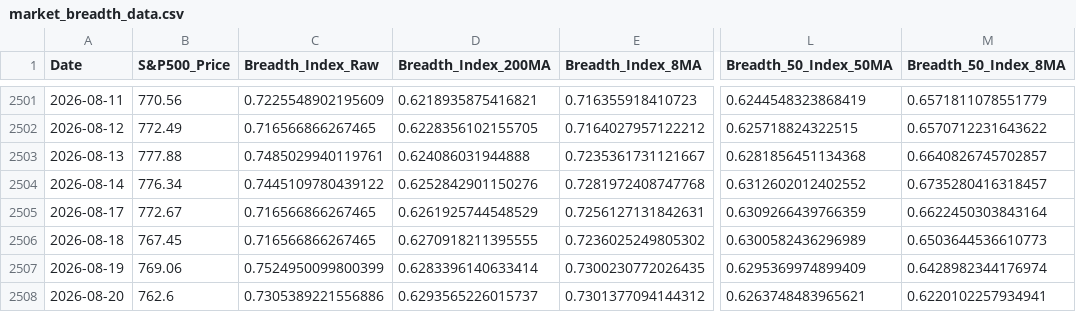
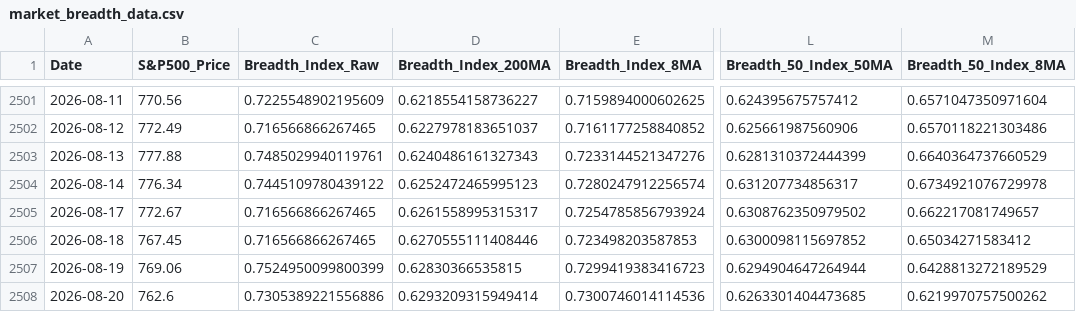
Before and after one commit to YONGJINSONG/market, a CSV file: data/breadth/market_breadth_data.csv, drawn as a sheet; only a part is shown, gaps mark what is left out; the diff covers the shown part only; the diff names each change by its address in the sheet, - before the commit and + after, or states it on an @@ line.

```diff
--- a/data/breadth/market_breadth_data.csv
+++ b/data/breadth/market_breadth_data.csv
-D2501 (Breadth_Index_200MA): 0.6218935875416821
+D2501 (Breadth_Index_200MA): 0.6218554158736227
-E2501 (Breadth_Index_8MA): 0.716355918410723
+E2501 (Breadth_Index_8MA): 0.7159894000602625
-L2501 (Breadth_50_Index_50MA): 0.6244548323868419
+L2501 (Breadth_50_Index_50MA): 0.624395675757412
-M2501 (Breadth_50_Index_8MA): 0.6571811078551779
+M2501 (Breadth_50_Index_8MA): 0.6571047350971604
-D2502 (Breadth_Index_200MA): 0.6228356102155705
+D2502 (Breadth_Index_200MA): 0.6227978183651037
-E2502 (Breadth_Index_8MA): 0.7164027957122212
+E2502 (Breadth_Index_8MA): 0.7161177258840852
-L2502 (Breadth_50_Index_50MA): 0.625718824322515
+L2502 (Breadth_50_Index_50MA): 0.625661987560906
-M2502 (Breadth_50_Index_8MA): 0.6570712231643622
+M2502 (Breadth_50_Index_8MA): 0.6570118221303486
-D2503 (Breadth_Index_200MA): 0.624086031944888
+D2503 (Breadth_Index_200MA): 0.6240486161327343
-E2503 (Breadth_Index_8MA): 0.7235361731121667
+E2503 (Breadth_Index_8MA): 0.7233144521347276
-L2503 (Breadth_50_Index_50MA): 0.6281856451134368
+L2503 (Breadth_50_Index_50MA): 0.6281310372444399
-M2503 (Breadth_50_Index_8MA): 0.6640826745702857
+M2503 (Breadth_50_Index_8MA): 0.6640364737660529
-D2504 (Breadth_Index_200MA): 0.6252842901150276
+D2504 (Breadth_Index_200MA): 0.6252472465995123
-E2504 (Breadth_Index_8MA): 0.7281972408747768
+E2504 (Breadth_Index_8MA): 0.7280247912256574
-L2504 (Breadth_50_Index_50MA): 0.6312602012402552
+L2504 (Breadth_50_Index_50MA): 0.631207734856317
-M2504 (Breadth_50_Index_8MA): 0.6735280416318457
+M2504 (Breadth_50_Index_8MA): 0.6734921076729978
-D2505 (Breadth_Index_200MA): 0.6261925744548529
+D2505 (Breadth_Index_200MA): 0.6261558995315317
-E2505 (Breadth_Index_8MA): 0.7256127131842631
+E2505 (Breadth_Index_8MA): 0.7254785856793924
-L2505 (Breadth_50_Index_50MA): 0.6309266439766359
+L2505 (Breadth_50_Index_50MA): 0.6308762350979502
-M2505 (Breadth_50_Index_8MA): 0.6622450303843164
+M2505 (Breadth_50_Index_8MA): 0.662217081749657
-D2506 (Breadth_Index_200MA): 0.6270918211395555
+D2506 (Breadth_Index_200MA): 0.6270555111408446
-E2506 (Breadth_Index_8MA): 0.7236025249805302
+E2506 (Breadth_Index_8MA): 0.723498203587853
-L2506 (Breadth_50_Index_50MA): 0.6300582436296989
+L2506 (Breadth_50_Index_50MA): 0.6300098115697852
-M2506 (Breadth_50_Index_8MA): 0.6503644536610773
+M2506 (Breadth_50_Index_8MA): 0.65034271583412
-D2507 (Breadth_Index_200MA): 0.6283396140633414
+D2507 (Breadth_Index_200MA): 0.62830366535815
-E2507 (Breadth_Index_8MA): 0.7300230772026435
+E2507 (Breadth_Index_8MA): 0.7299419383416723
-L2507 (Breadth_50_Index_50MA): 0.6295369974899409
+L2507 (Breadth_50_Index_50MA): 0.6294904647264944
-M2507 (Breadth_50_Index_8MA): 0.6428982344176974
+M2507 (Breadth_50_Index_8MA): 0.6428813272189529
-D2508 (Breadth_Index_200MA): 0.6293565226015737
+D2508 (Breadth_Index_200MA): 0.6293209315949414
-E2508 (Breadth_Index_8MA): 0.7301377094144312
+E2508 (Breadth_Index_8MA): 0.7300746014114536
-L2508 (Breadth_50_Index_50MA): 0.6263748483965621
+L2508 (Breadth_50_Index_50MA): 0.6263301404473685
-M2508 (Breadth_50_Index_8MA): 0.6220102257934941
+M2508 (Breadth_50_Index_8MA): 0.6219970757500262
```
Also changed, not shown: 49 edited cells elsewhere in this file, 6 other files.
